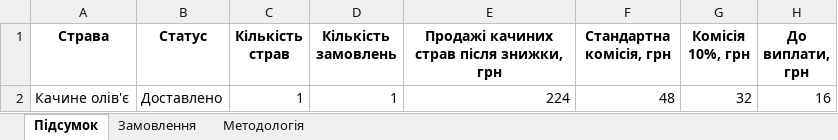
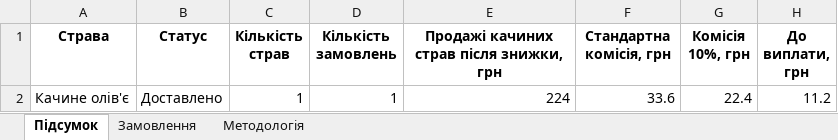
Before and after one commit to nataliiaklymas-cpu/reports, an Excel workbook: internal/kachyni-stravy-chornomorka/demo/chornomorka_duck_dishes_demo.xlsx, sheet Підсумок, drawn as a sheet; values as stored, in another font and other column widths than the file's, no borders; the diff names each change by its address in the sheet, - before the commit and + after, or states it on an @@ line.

```diff
--- a/internal/kachyni-stravy-chornomorka/demo/chornomorka_duck_dishes_demo.xlsx (sheet Підсумок)
+++ b/internal/kachyni-stravy-chornomorka/demo/chornomorka_duck_dishes_demo.xlsx (sheet Підсумок)
-F2 (Стандартна комісія, грн): 48
+F2 (Стандартна комісія, грн): 33.6
-G2 (Комісія 10%, грн): 32
+G2 (Комісія 10%, грн): 22.4
-H2 (До виплати, грн): 16
+H2 (До виплати, грн): 11.2
```
Also changed, not shown: sheet Замовлення, sheet Методологія, 2 other files.
